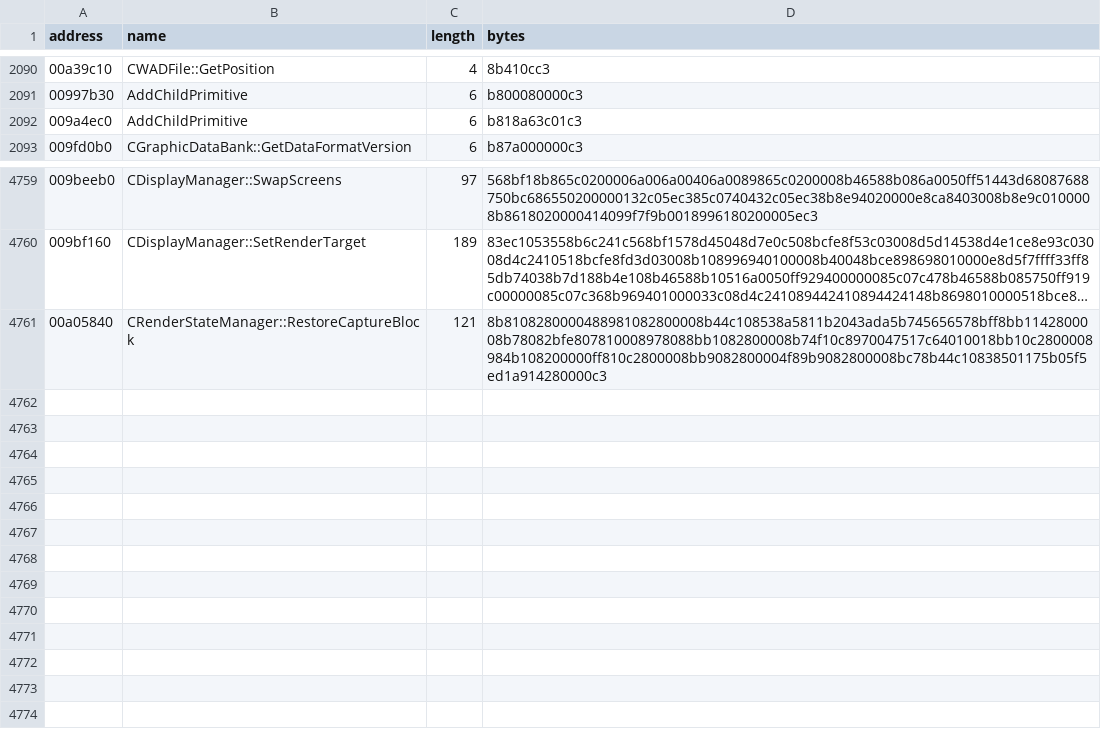
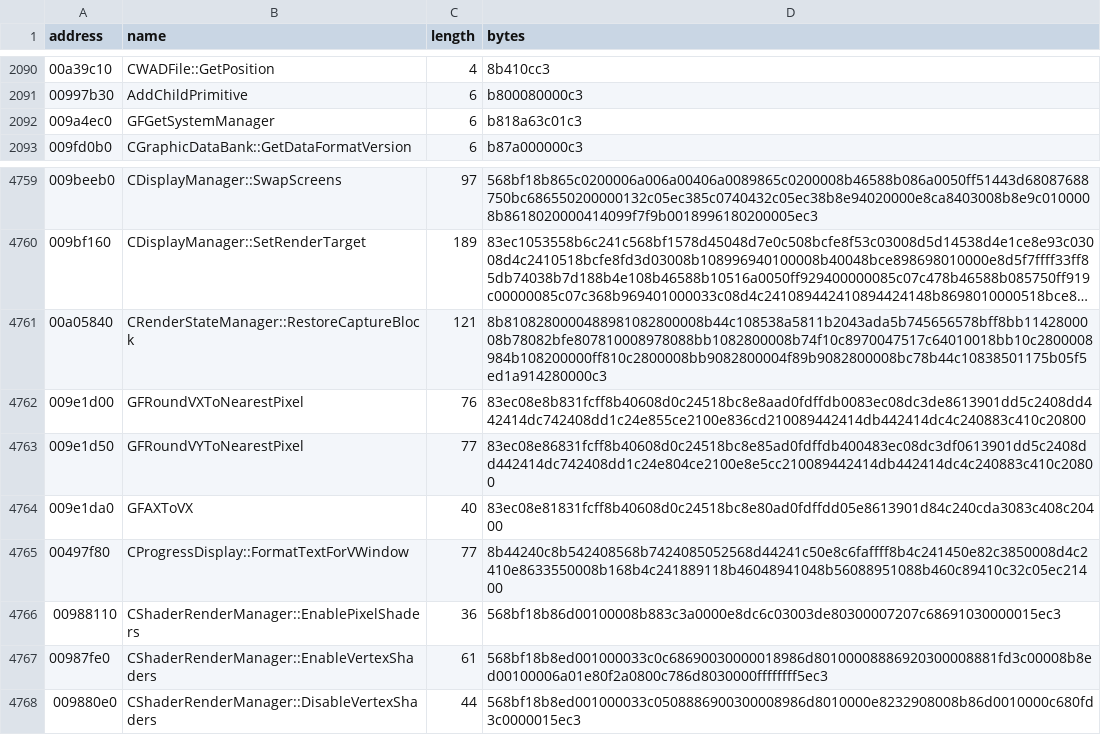
Before and after one commit to BuffJesus/FableDecomp, a TSV file: rebuild/oracles/auto-re-candidates.tsv, drawn as a sheet; only a part is shown, gaps mark what is left out; long unchanged cells end in …; the diff names each change by its address in the sheet, - before the commit and + after, or states it on an @@ line.

Commit message:
Close nested progress renderer dependencies

```diff
--- a/rebuild/oracles/auto-re-candidates.tsv
+++ b/rebuild/oracles/auto-re-candidates.tsv
-B2092 (name): AddChildPrimitive
+B2092 (name): GFGetSystemManager
+row 4762: 009e1d00 | GFRoundVXToNearestPixel | 76 | 83ec08e8b831fcff8b40608d0c24518bc8e8aad0fdffdb0083ec08dc3de8613901dd5c2408dd442414dc742408dd1c24e855ce2100e836cd210089442414db442414dc4c240883c410c20800
+row 4763: 009e1d50 | GFRoundVYToNearestPixel | 77 | 83ec08e86831fcff8b40608d0c24518bc8e85ad0fdffdb400483ec08dc3df0613901dd5c2408dd442414dc742408dd1c24e804ce2100e8e5cc210089442414db442414dc4c240883c410c20800
+row 4764: 009e1da0 | GFAXToVX | 40 | 83ec08e81831fcff8b40608d0c24518bc8e80ad0fdffdd05e8613901d84c240cda3083c408c20400
+row 4765: 00497f80 | CProgressDisplay::FormatTextForVWindow | 77 | 8b44240c8b542408568b7424085052568d44241c50e8c6faffff8b4c241450e82c3850008d4c2410e8633550008b168b4c241889118b46048941048b56088951088b460c89410c32c05ec21400
+row 4766: 00988110 | CShaderRenderManager::EnablePixelShaders | 36 | 568bf18b86d00100008b883c3a0000e8dc6c03003de80300007207c68691030000015ec3
+row 4767: 00987fe0 | CShaderRenderManager::EnableVertexShaders | 61 | 568bf18b8ed001000033c0c68690030000018986d80100008886920300008881fd3c00008b8ed00100006a01e80f2a0800c786d8030000ffffffff5ec3
+row 4768: 009880e0 | CShaderRenderManager::DisableVertexShaders | 44 | 568bf18b8ed001000033c0508886900300008986d8010000e8232908008b86d0010000c680fd3c0000015ec3
```
Also changed, not shown: rebuild/corrections/function_overrides.tsv, rebuild/integration/render_progress_dependencies.tsv, 31 other files.
